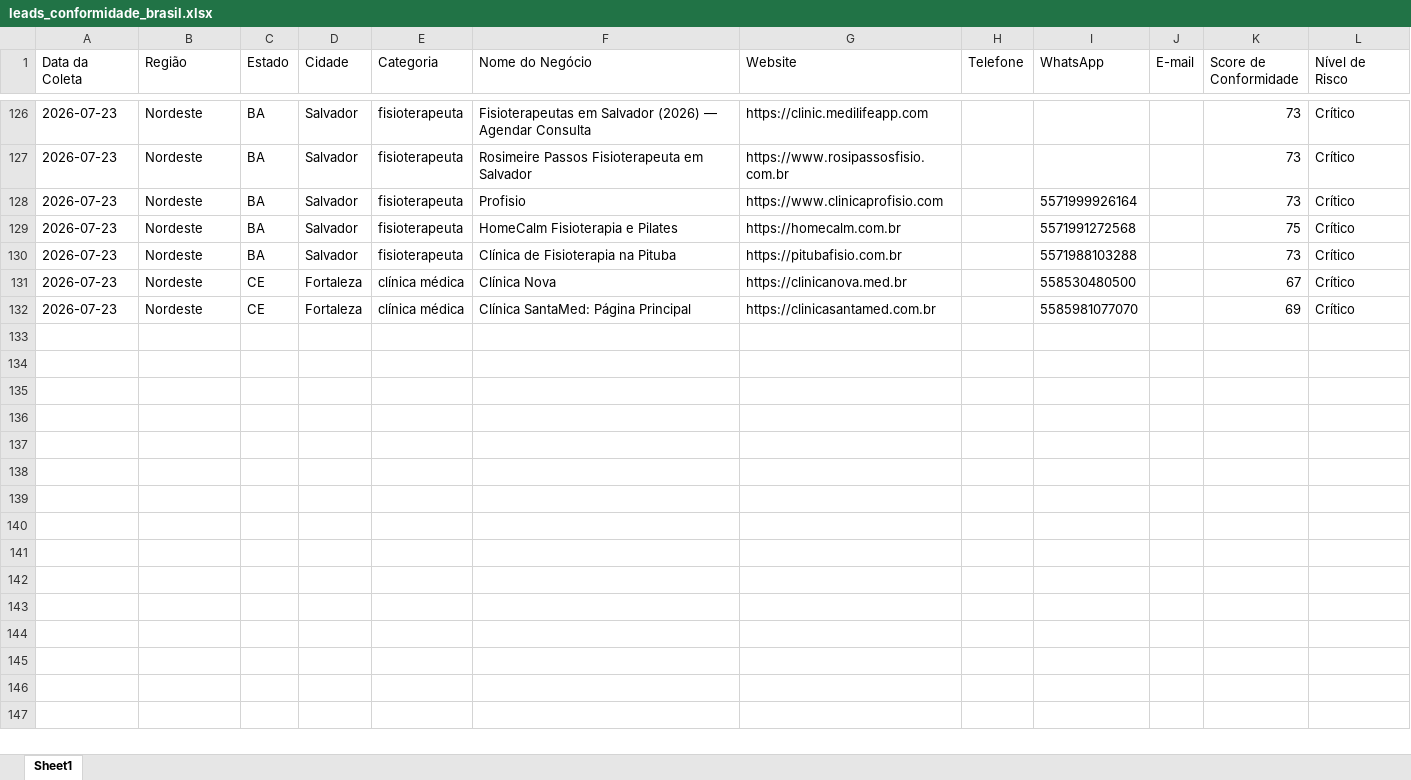
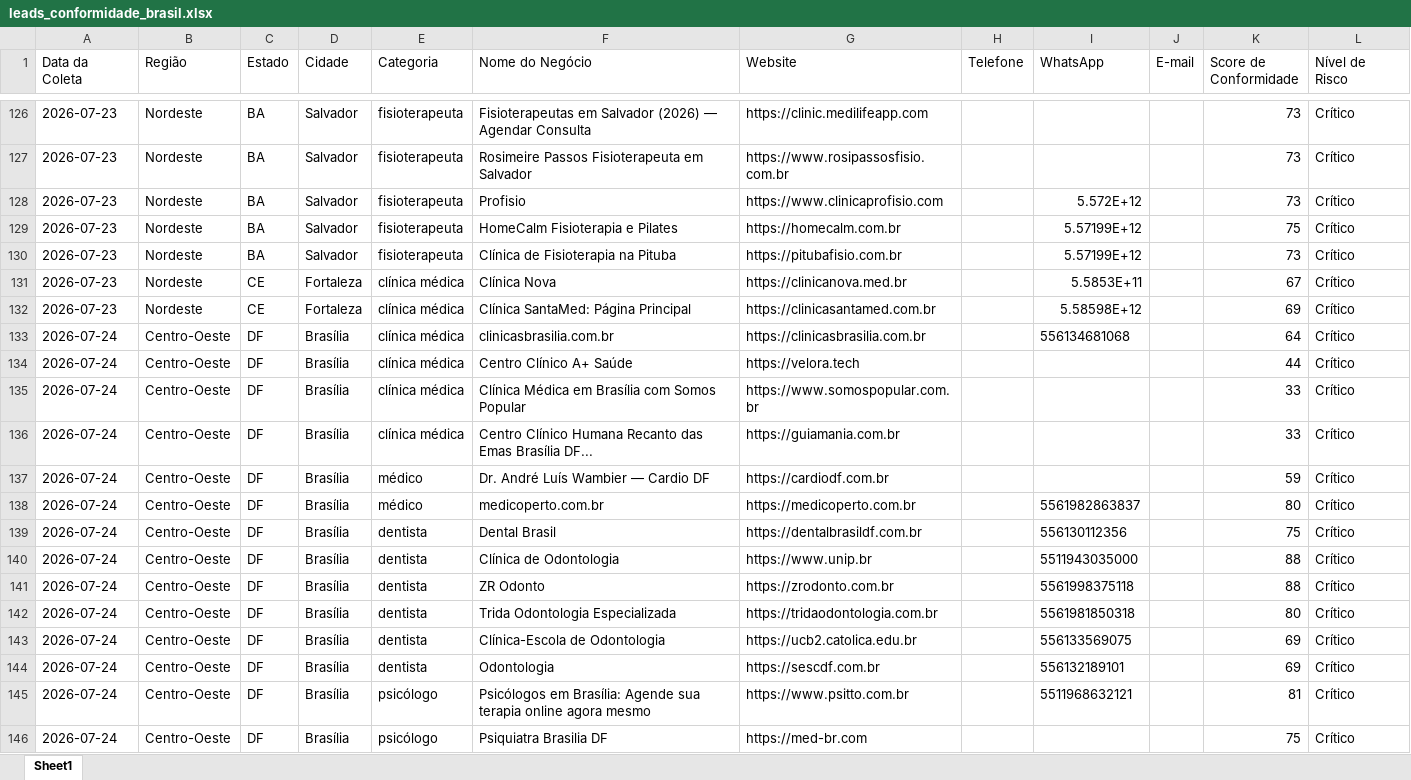
Before and after one commit to leandroeriksonoliveira/veltrodigital, an Excel workbook: leads_automation/data/leads_conformidade_brasil.xlsx, sheet Sheet1, drawn as a sheet; only a part is shown, gaps mark what is left out; values as stored, in another font and other column widths than the file's, no borders; the diff covers the shown part only; the diff names each change by its address in the sheet, - before the commit and + after, or states it on an @@ line.

```diff
--- a/leads_automation/data/leads_conformidade_brasil.xlsx (sheet Sheet1)
+++ b/leads_automation/data/leads_conformidade_brasil.xlsx (sheet Sheet1)
-I128 (WhatsApp): 5571999926164
+I128 (WhatsApp): 5.572E+12
-I129 (WhatsApp): 5571991272568
+I129 (WhatsApp): 5.57199E+12
-I130 (WhatsApp): 5571988103288
+I130 (WhatsApp): 5.57199E+12
-I131 (WhatsApp): 558530480500
+I131 (WhatsApp): 5.5853E+11
-I132 (WhatsApp): 5585981077070
+I132 (WhatsApp): 5.58598E+12
+row 133: 2026-07-24 | Centro-Oeste | DF | Brasília | clínica médica | clinicasbrasilia.com.br | https://clinicasbrasilia.com.br |  | 556134681068 |  | 64 | Crítico
+row 134: 2026-07-24 | Centro-Oeste | DF | Brasília | clínica médica | Centro Clínico A+ Saúde | https://velora.tech |  |  |  | 44 | Crítico
+row 135: 2026-07-24 | Centro-Oeste | DF | Brasília | clínica médica | Clínica Médica em Brasília com Somos Popular | https://www.somospopular.com.br |  |  |  | 33 | Crítico
+row 136: 2026-07-24 | Centro-Oeste | DF | Brasília | clínica médica | Centro Clínico Humana Recanto das Emas Brasília DF... | https://guiamania.com.br |  |  |  | 33 | Crítico
+row 137: 2026-07-24 | Centro-Oeste | DF | Brasília | médico | Dr. André Luís Wambier — Cardio DF | https://cardiodf.com.br |  |  |  | 59 | Crítico
+row 138: 2026-07-24 | Centro-Oeste | DF | Brasília | médico | medicoperto.com.br | https://medicoperto.com.br |  | 5561982863837 |  | 80 | Crítico
+row 139: 2026-07-24 | Centro-Oeste | DF | Brasília | dentista | Dental Brasil | https://dentalbrasildf.com.br |  | 556130112356 |  | 75 | Crítico
+row 140: 2026-07-24 | Centro-Oeste | DF | Brasília | dentista | Clínica de Odontologia | https://www.unip.br |  | 5511943035000 |  | 88 | Crítico
+row 141: 2026-07-24 | Centro-Oeste | DF | Brasília | dentista | ZR Odonto | https://zrodonto.com.br |  | 5561998375118 |  | 88 | Crítico
+row 142: 2026-07-24 | Centro-Oeste | DF | Brasília | dentista | Trida Odontologia Especializada | https://tridaodontologia.com.br |  | 5561981850318 |  | 80 | Crítico
+row 143: 2026-07-24 | Centro-Oeste | DF | Brasília | dentista | Clínica-Escola de Odontologia | https://ucb2.catolica.edu.br |  | 556133569075 |  | 69 | Crítico
+row 144: 2026-07-24 | Centro-Oeste | DF | Brasília | dentista | Odontologia | https://sescdf.com.br |  | 556132189101 |  | 69 | Crítico
+row 145: 2026-07-24 | Centro-Oeste | DF | Brasília | psicólogo | Psicólogos em Brasília: Agende sua terapia online agora mesmo | https://www.psitto.com.br |  | 5511968632121 |  | 81 | Crítico
+row 146: 2026-07-24 | Centro-Oeste | DF | Brasília | psicólogo | Psiquiatra Brasilia DF | https://med-br.com |  |  |  | 75 | Crítico
```
Also changed, not shown: 62 added rows and 29 edited cells elsewhere in this sheet, 1 other file.
